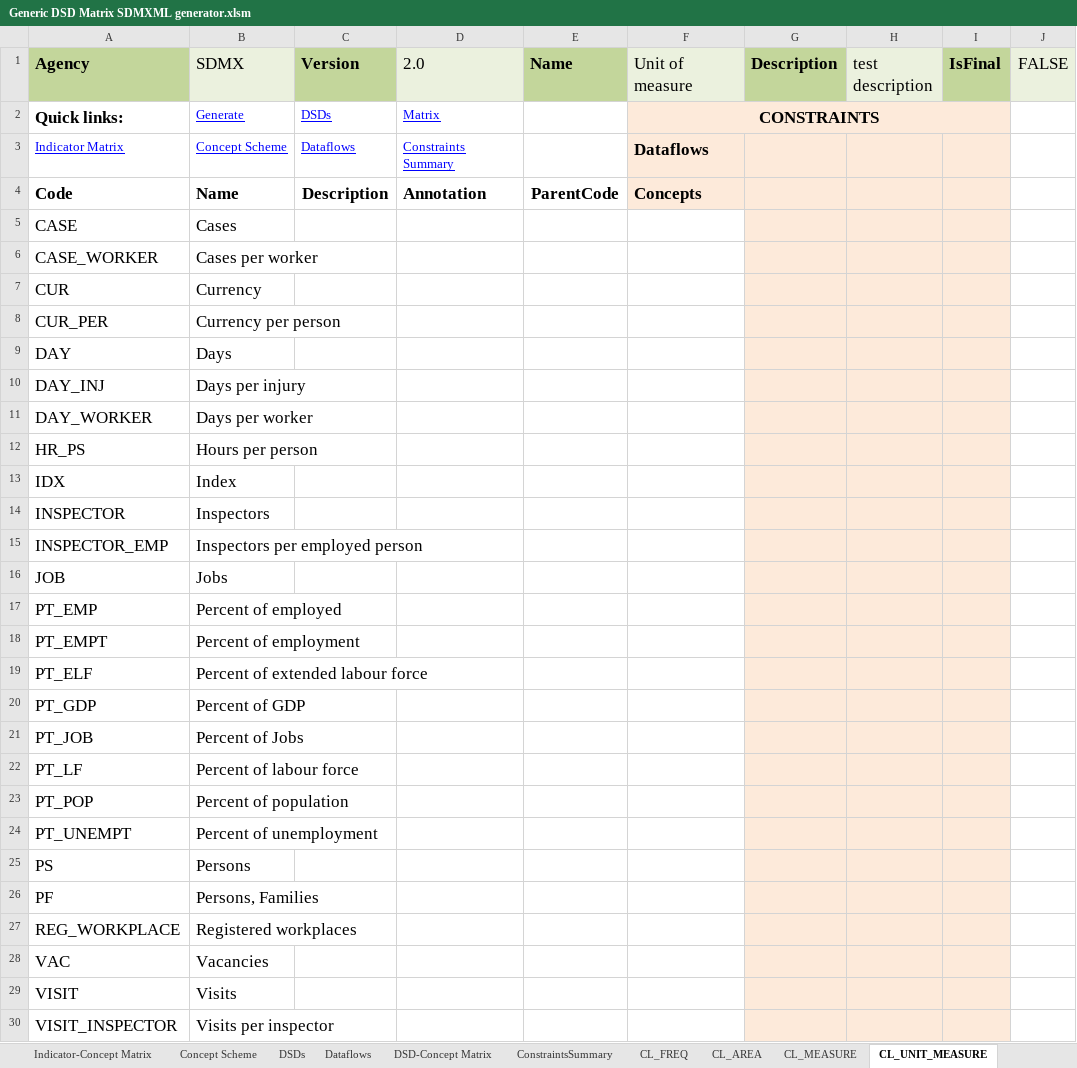
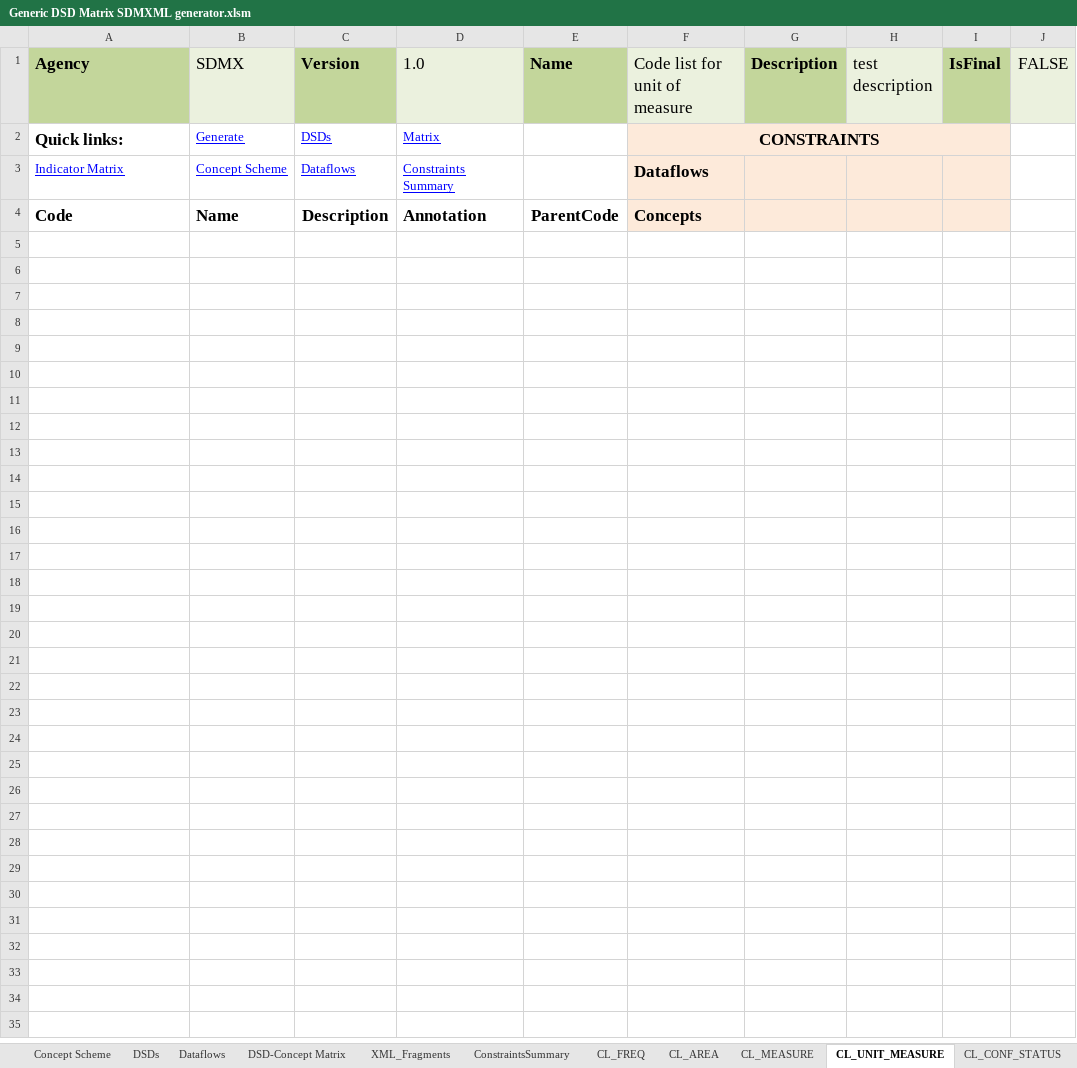
Before and after one commit to OECDSTD/sdmx-matrix-generator, an Excel workbook: Generic DSD Matrix SDMXML generator.xlsm, sheet CL_UNIT_MEASURE, drawn as a sheet; values as stored, in another font and other column widths than the file's, no borders; the diff names each change by its address in the sheet, - before the commit and + after, or states it on an @@ line.

```diff
--- a/Generic DSD Matrix SDMXML generator.xlsm (sheet CL_UNIT_MEASURE)
+++ b/Generic DSD Matrix SDMXML generator.xlsm (sheet CL_UNIT_MEASURE)
@@ sheet tab unhidden: XML_Fragments @@
-D1: 2.0
+D1: 1.0
-F1: Unit of measure
+F1: Code list for unit of measure
-row 5: CASE | Cases
-row 6: CASE_WORKER | Cases per worker
-row 7: CUR | Currency
-row 8: CUR_PER | Currency per person
-row 9: DAY | Days
-row 10: DAY_INJ | Days per injury
-row 11: DAY_WORKER | Days per worker
-row 12: HR_PS | Hours per person
-row 13: IDX | Index
-row 14: INSPECTOR | Inspectors
-row 15: INSPECTOR_EMP | Inspectors per employed person
-row 16: JOB | Jobs
-row 17: PT_EMP | Percent of employed
-row 18: PT_EMPT | Percent of employment
-row 19: PT_ELF | Percent of extended labour force
-row 20: PT_GDP | Percent of GDP
-row 21: PT_JOB | Percent of Jobs
-row 22: PT_LF | Percent of labour force
-row 23: PT_POP | Percent of population
-row 24: PT_UNEMPT | Percent of unemployment
-row 25: PS | Persons
-row 26: PF | Persons, Families
-row 27: REG_WORKPLACE | Registered workplaces
-row 28: VAC | Vacancies
-row 29: VISIT | Visits
-row 30: VISIT_INSPECTOR | Visits per inspector
```
Also changed, not shown: sheet CL_AREA, sheet Concept Scheme, sheet CL_MEASURE, sheet DSDs, sheet Dataflows, sheet Indicator-Concept Matrix, 9 more sheets, other sheet tabs, hidden cells.
